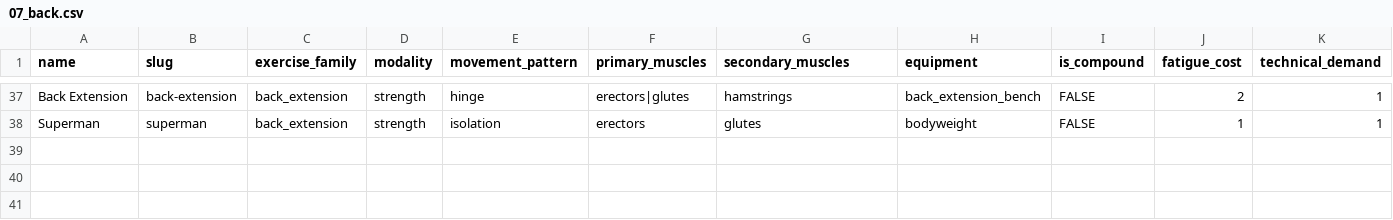
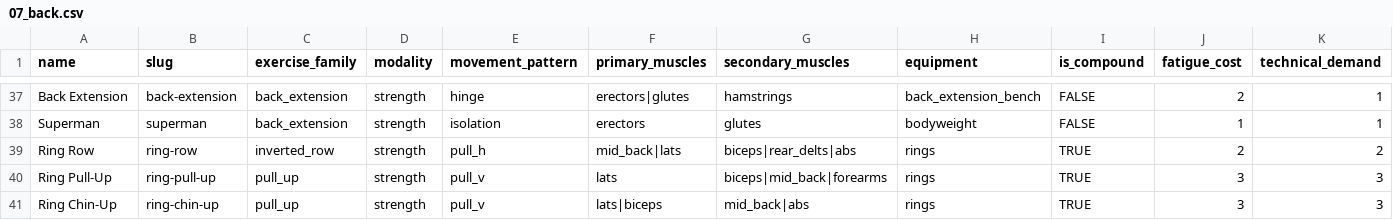
Before and after one commit to Careycarroll/Fitness-Trainer, a CSV file: data/exercises/07_back.csv, drawn as a sheet; only a part is shown, gaps mark what is left out; rows hold the shown columns only; the diff names each change by its address in the sheet, - before the commit and + after, or states it on an @@ line.

Commit message:
feat(catalog): ring exercises, and a gate for the muscle-up (#58)
Six rows: ring push-up, dip, row, pull-up, chin-up, muscle-up. `rings` was
declared and owned by home-garage with no exercise using it -- the token that
made the missing EQUIPMENT vocabulary visible in the first place. It now unlocks
something, and check 13 no longer reports it as dead.

Every ring variant costs one more technical_demand than its fixed-implement
twin, and no more fatigue. Rings are unstable in the frontal plane: that is a
skill step, not a load step. Ring row 2/2 against inverted row 2/1, ring dip 2/3
against chest dip 2/2, ring pull-up 3/3 against pull-up 3/2. The chin-up drops
`elbow` from joint_load because a rotating grip lets the forearm find its own
position, which is the specific thing a fixed bar does not allow.

The muscle-up is skill 5 and gated. It is the one movement in the catalog where
having the strength is not enough: the transition loads the shoulder at end
range under momentum, and a false grip that slips there fails badly rather than
gradually. Filed as `explosive` rather than `pull_v` -- the pull is a means to
the transition.

`ring-muscle-up` reads skillLevel ONLY. The obvious test is ring dip capacity,
and #61 deleted two gates for depending on `strictReps`, a field no call site
supplied, so those gates could never pass and nothing said so. A gate that
cannot be evaluated is not a safety control.

This is also the second live case for check 04's rule that every declared gate
must be referenced by a catalog row -- until now that rule rested on one
example, which is indistinguishable from a rule that happens to hold.

safety.test.js asserted `deepEqual(listGates(), ['olympic-lift'])`, true when
#61 deleted the dead gates and false the moment a legitimate gate was added.
Replaced with the property that matters: no gate is dead. A test needing an edit
every time its subject changes correctly is a tax, not a guard.

307 exercises, 13 validators, 31809 checks, 270 tests.

```diff
--- a/data/exercises/07_back.csv
+++ b/data/exercises/07_back.csv
+row 39: Ring Row | ring-row | inverted_row | strength | pull_h | mid_back|lats | biceps|rear_delts|abs | rings | TRUE | 2 | 2
+row 40: Ring Pull-Up | ring-pull-up | pull_up | strength | pull_v | lats | biceps|mid_back|forearms | rings | TRUE | 3 | 3
+row 41: Ring Chin-Up | ring-chin-up | pull_up | strength | pull_v | lats|biceps | mid_back|abs | rings | TRUE | 3 | 3
```
Also changed, not shown: data/exercises/06_chest.csv, data/exercises/12_fullbody.csv, 3 other files.
